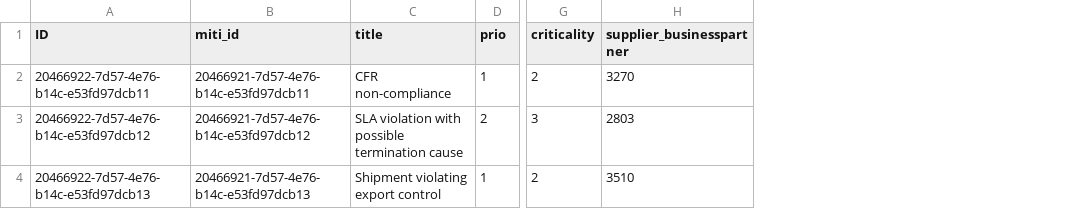
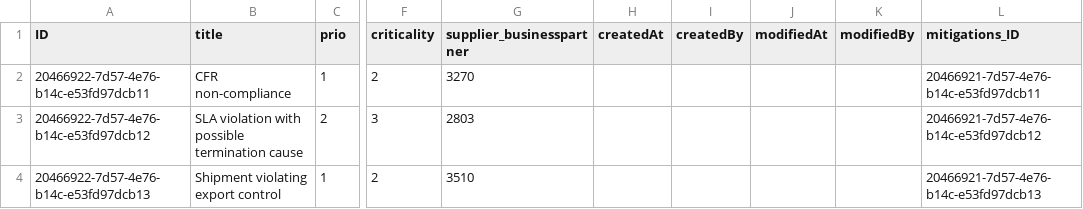
Before and after one commit to TorstenHache/LEARNING_JOURNEY_1, a CSV file: db/data/LEARNING_JOURNEY_1-Risks.csv, drawn as a sheet; only a part is shown, gaps mark what is left out; removed rows and columns are numbered as before the commit, all else as after; the diff names each change by its address in the sheet, - before the commit and + after, or states it on an @@ line.

Commit message:
Sync

```diff
--- a/db/data/LEARNING_JOURNEY_1-Risks.csv
+++ b/db/data/LEARNING_JOURNEY_1-Risks.csv
-column B (miti_id), rows 2-4: 20466921-7d57-4e76-b14c-e53fd97dcb11 | 20466921-7d57-4e76-b14c-e53fd97dcb12 | 20466921-7d57-4e76-b14c-e53fd97dcb13
+column H (createdAt), empty
+column I (createdBy), empty
+column J (modifiedAt), empty
+column K (modifiedBy), empty
+column L (mitigations_ID), rows 2-4: 20466921-7d57-4e76-b14c-e53fd97dcb11 | 20466921-7d57-4e76-b14c-e53fd97dcb12 | 20466921-7d57-4e76-b14c-e53fd97dcb13
```
